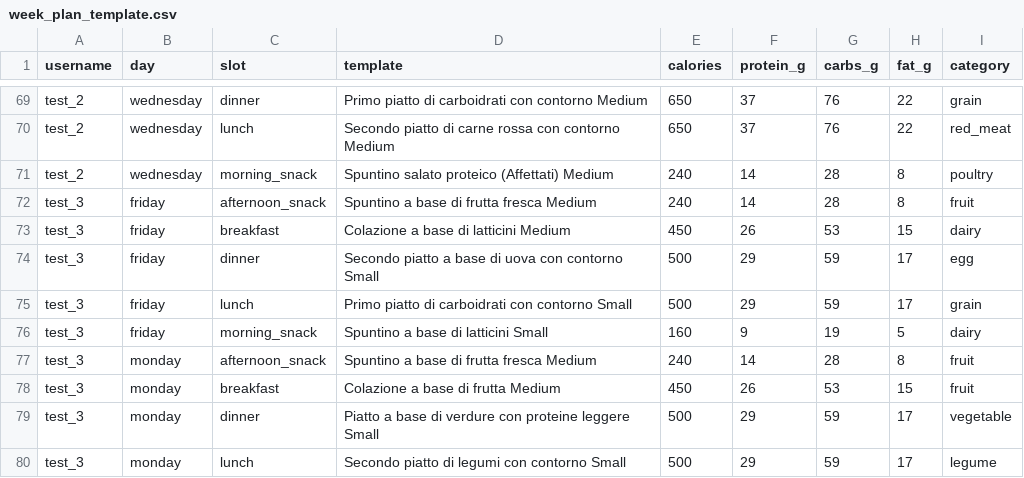
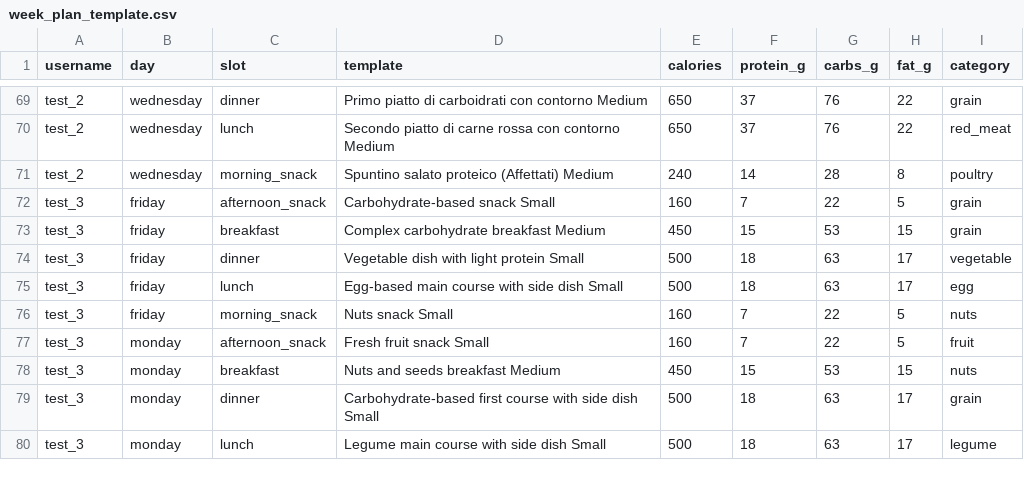
Before and after one commit to acossi-giorgio/nutri-mas, a CSV file: src/data/planner/week_plan_template.csv, drawn as a sheet; only a part is shown, gaps mark what is left out; the diff covers the shown part only.

```diff
--- a/src/data/planner/week_plan_template.csv
+++ b/src/data/planner/week_plan_template.csv
@@ -71,10 +71,10 @@ test_2,wednesday,lunch,Secondo piatto di carne rossa con contorno Medium,650,37,
 test_2,wednesday,morning_snack,Spuntino salato proteico (Affettati) Medium,240,14,28,8,poultry
-test_3,friday,afternoon_snack,Spuntino a base di frutta fresca Medium,240,14,28,8,fruit
-test_3,friday,breakfast,Colazione a base di latticini Medium,450,26,53,15,dairy
-test_3,friday,dinner,Secondo piatto a base di uova con contorno Small,500,29,59,17,egg
-test_3,friday,lunch,Primo piatto di carboidrati con contorno Small,500,29,59,17,grain
-test_3,friday,morning_snack,Spuntino a base di latticini Small,160,9,19,5,dairy
-test_3,monday,afternoon_snack,Spuntino a base di frutta fresca Medium,240,14,28,8,fruit
-test_3,monday,breakfast,Colazione a base di frutta Medium,450,26,53,15,fruit
-test_3,monday,dinner,Piatto a base di verdure con proteine leggere Small,500,29,59,17,vegetable
-test_3,monday,lunch,Secondo piatto di legumi con contorno Small,500,29,59,17,legume
+test_3,friday,afternoon_snack,Carbohydrate-based snack Small,160,7,22,5,grain
+test_3,friday,breakfast,Complex carbohydrate breakfast Medium,450,15,53,15,grain
+test_3,friday,dinner,Vegetable dish with light protein Small,500,18,63,17,vegetable
+test_3,friday,lunch,Egg-based main course with side dish Small,500,18,63,17,egg
+test_3,friday,morning_snack,Nuts snack Small,160,7,22,5,nuts
+test_3,monday,afternoon_snack,Fresh fruit snack Small,160,7,22,5,fruit
+test_3,monday,breakfast,Nuts and seeds breakfast Medium,450,15,53,15,nuts
+test_3,monday,dinner,Carbohydrate-based first course with side dish Small,500,18,63,17,grain
+test_3,monday,lunch,Legume main course with side dish Small,500,18,63,17,legume
```
Also changed, not shown: 101 edited cells elsewhere in this file, src/data/chef/templates.csv, src/data/nutritionist/meal_log.csv, 16 other files.
